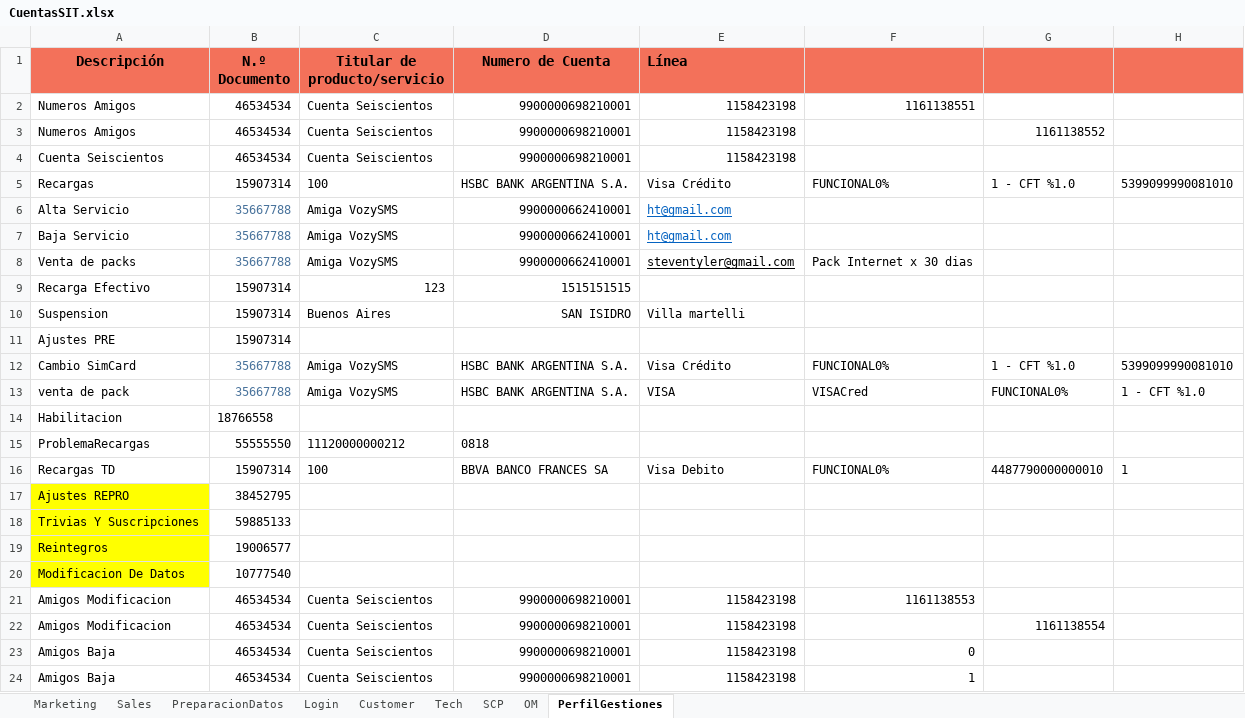
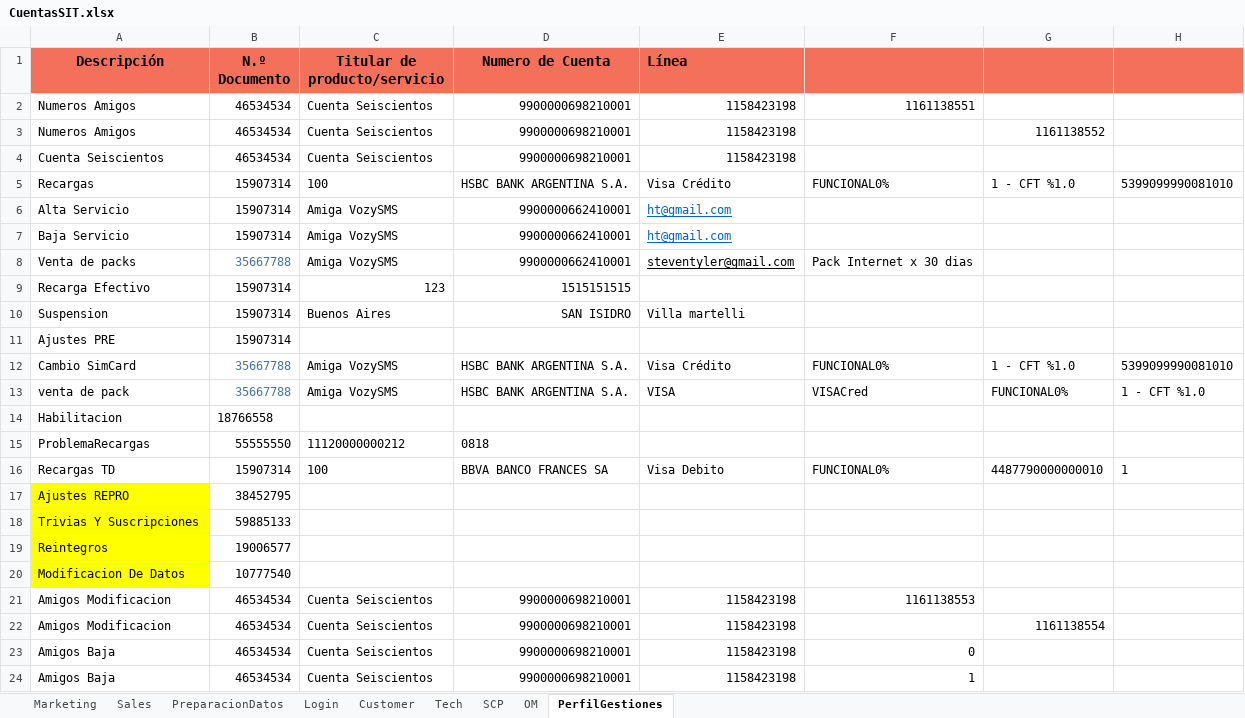
Before and after one commit to FlorangelRC/TelecomProyectoFAN, an Excel workbook: CuentasSIT.xlsx, sheet PerfilGestiones, drawn as a sheet; only a part is shown; values as stored, in another font and other column widths than the file's, no borders; the diff names each change by its address in the sheet, - before the commit and + after, or states it on an @@ line.

```diff
--- a/CuentasSIT.xlsx (sheet PerfilGestiones)
+++ b/CuentasSIT.xlsx (sheet PerfilGestiones)
-B6:B7 (N.º Documento): 35667788
+B6:B7 (N.º Documento): 15907314
-B6:B7 text colour: #49739C
+B6:B7 text colour: black
```
Also changed, not shown: sheet Sales, CuentasUAT.xlsx, 5 other files.
